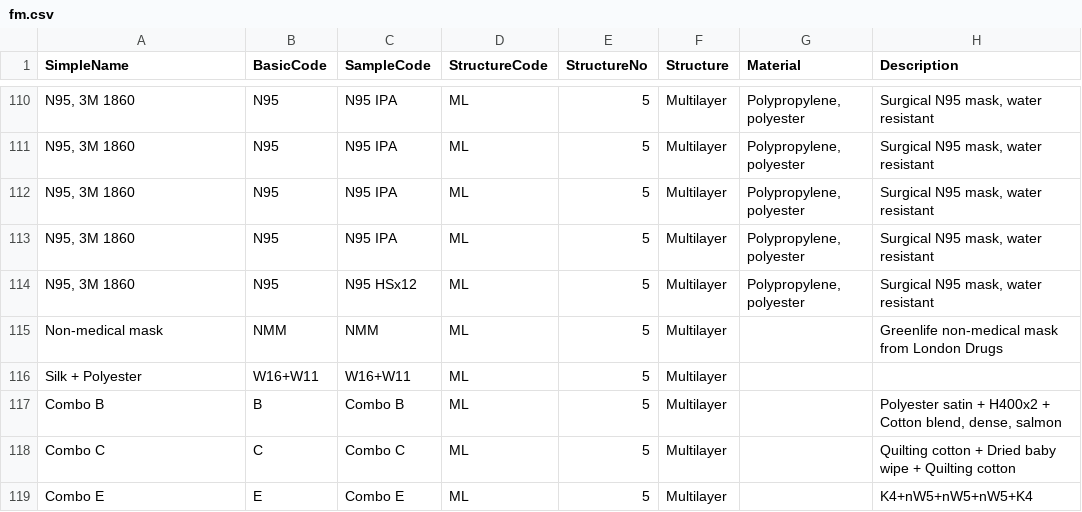
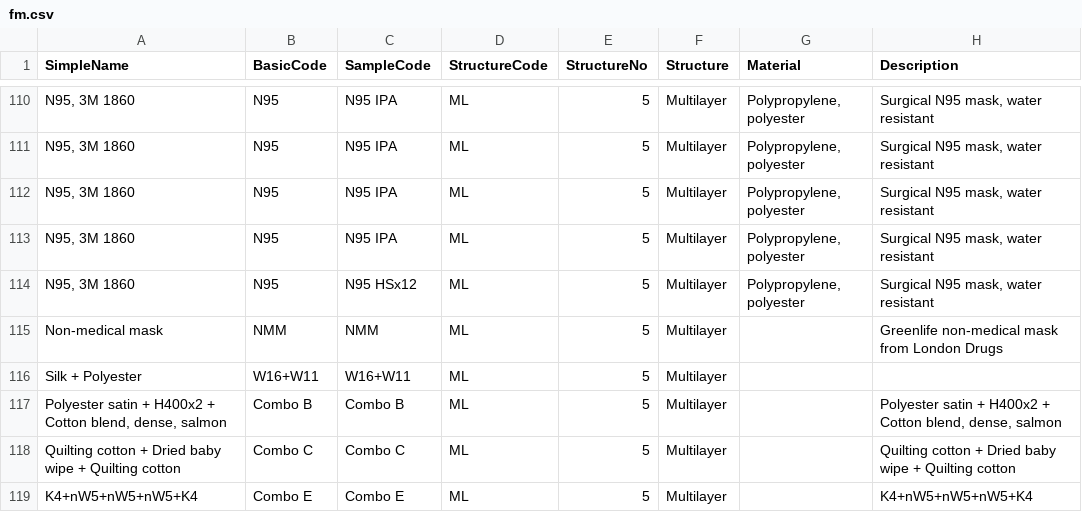
Before and after one commit to tsipkens/fmviz, a CSV file: data/fm.csv, drawn as a sheet; only a part is shown, gaps mark what is left out; the diff names each change by its address in the sheet, - before the commit and + after, or states it on an @@ line.

Commit message:
Update combo simple name to be descriptive

```diff
--- a/data/fm.csv
+++ b/data/fm.csv
-A117 (SimpleName): Combo B
+A117 (SimpleName): Polyester satin + H400x2 + Cotton blend, dense, salmon
-B117 (BasicCode): B
+B117 (BasicCode): Combo B
-A118 (SimpleName): Combo C
+A118 (SimpleName): Quilting cotton + Dried baby wipe + Quilting cotton
-B118 (BasicCode): C
+B118 (BasicCode): Combo C
-A119 (SimpleName): Combo E
+A119 (SimpleName): K4+nW5+nW5+nW5+K4
-B119 (BasicCode): E
+B119 (BasicCode): Combo E
```
